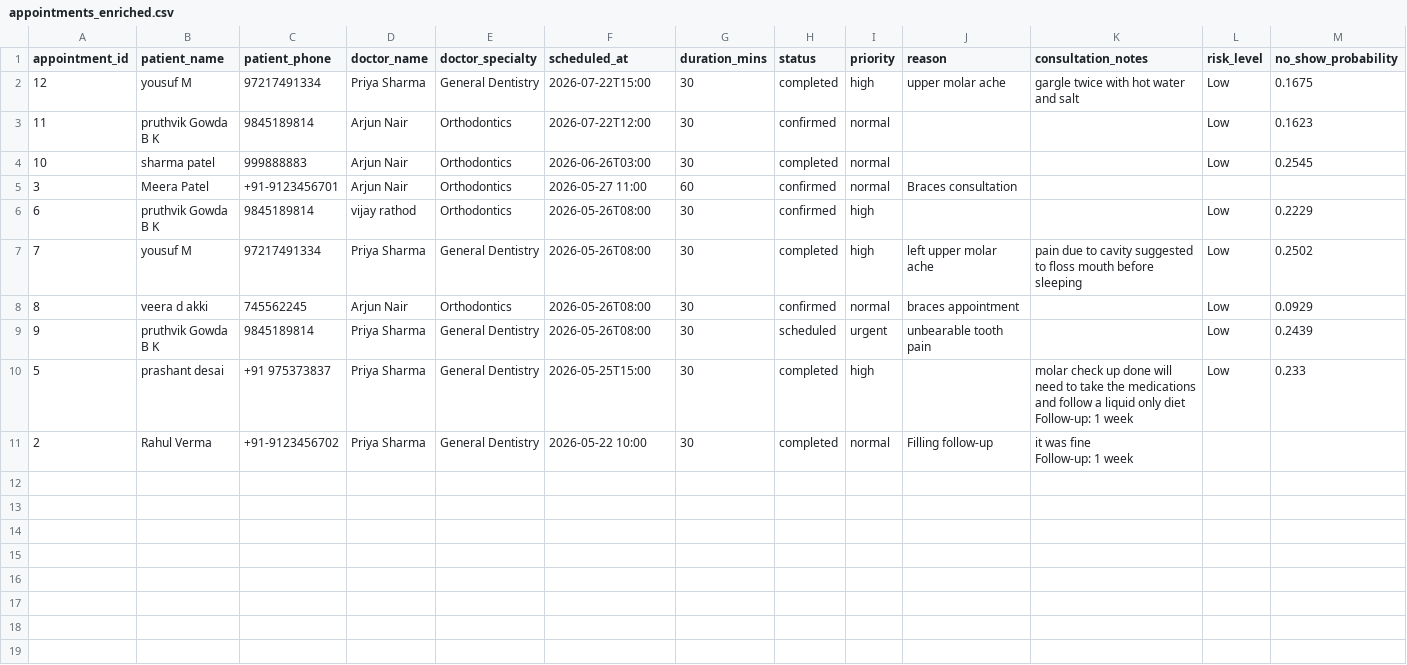
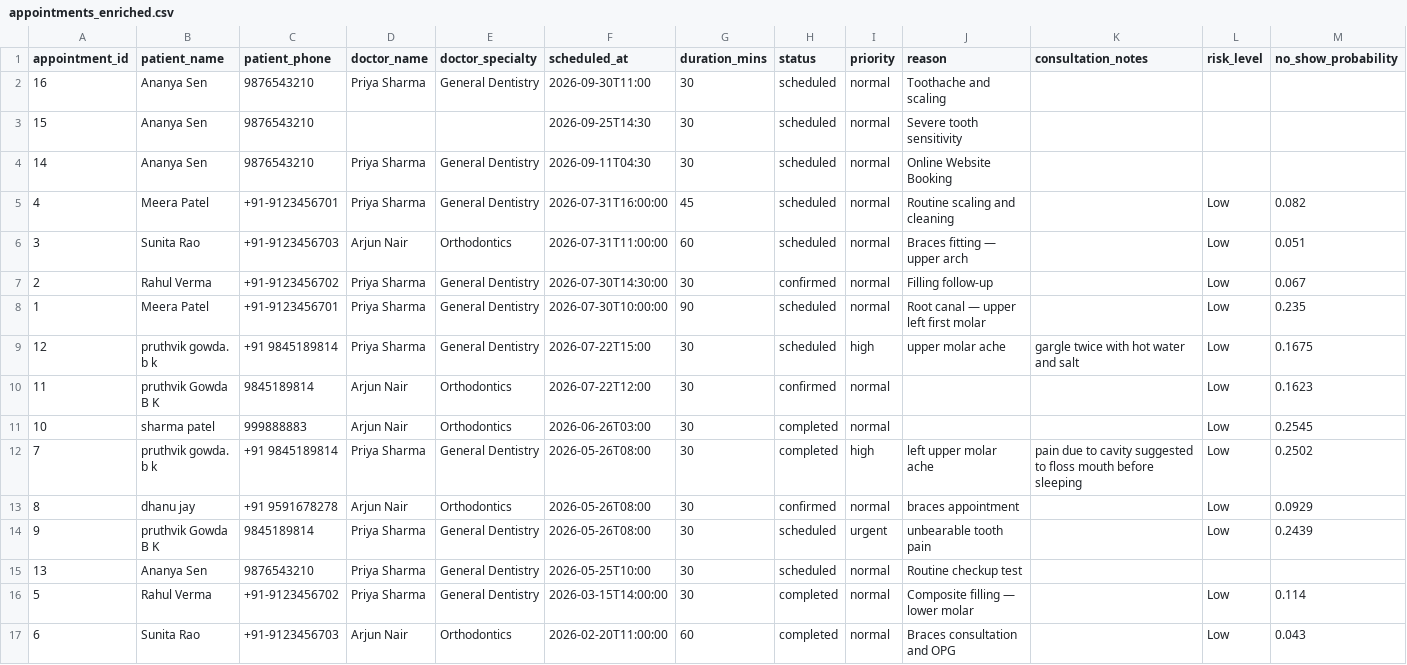
Before and after one commit to pruthvik150206-ops/smile-clinic, a CSV file: exports/appointments_enriched.csv, drawn as a sheet.

```diff
--- a/exports/appointments_enriched.csv
+++ b/exports/appointments_enriched.csv
@@ -1,15 +1,17 @@
 appointment_id,patient_name,patient_phone,doctor_name,doctor_specialty,scheduled_at,duration_mins,status,priority,reason,consultation_notes,risk_level,no_show_probability
-12,yousuf M,97217491334,Priya Sharma,General Dentistry,2026-07-22T15:00,30,completed,high,upper molar ache ,gargle twice with hot water and salt,Low,0.1675
+16,Ananya Sen,9876543210,Priya Sharma,General Dentistry,2026-09-30T11:00,30,scheduled,normal,Toothache and scaling,,,
+15,Ananya Sen,9876543210,,,2026-09-25T14:30,30,scheduled,normal,Severe tooth sensitivity,,,
+14,Ananya Sen,9876543210,Priya Sharma,General Dentistry,2026-09-11T04:30,30,scheduled,normal,Online Website Booking,,,
+4,Meera Patel,+91-9123456701,Priya Sharma,General Dentistry,2026-07-31T16:00:00,45,scheduled,normal,Routine scaling and cleaning,,Low,0.082
+3,Sunita Rao,+91-9123456703,Arjun Nair,Orthodontics,2026-07-31T11:00:00,60,scheduled,normal,Braces fitting — upper arch,,Low,0.051
+2,Rahul Verma,+91-9123456702,Priya Sharma,General Dentistry,2026-07-30T14:30:00,30,confirmed,normal,Filling follow-up,,Low,0.067
+1,Meera Patel,+91-9123456701,Priya Sharma,General Dentistry,2026-07-30T10:00:00,90,scheduled,normal,Root canal — upper left first molar,,Low,0.235
+12,pruthvik gowda. b k,+91 9845189814,Priya Sharma,General Dentistry,2026-07-22T15:00,30,scheduled,high,upper molar ache ,gargle twice with hot water and salt,Low,0.1675
 11,pruthvik Gowda B K,9845189814,Arjun Nair,Orthodontics,2026-07-22T12:00,30,confirmed,normal,,,Low,0.1623
 10,sharma patel,999888883,Arjun Nair,Orthodontics,2026-06-26T03:00,30,completed,normal,,,Low,0.2545
-3,Meera Patel,+91-9123456701,Arjun Nair,Orthodontics,2026-05-27 11:00,60,confirmed,normal,Braces consultation,,,
-6,pruthvik Gowda B K,9845189814,vijay rathod,Orthodontics,2026-05-26T08:00,30,confirmed,high,,,Low,0.2229
-7,yousuf M,97217491334,Priya Sharma,General Dentistry,2026-05-26T08:00,30,completed,high,left upper molar ache ,pain due to cavity suggested to floss mouth before sleeping ,Low,0.2502
-8,veera d akki,745562245,Arjun Nair,Orthodontics,2026-05-26T08:00,30,confirmed,normal,braces appointment ,,Low,0.0929
+7,pruthvik gowda. b k,+91 9845189814,Priya Sharma,General Dentistry,2026-05-26T08:00,30,completed,high,left upper molar ache ,pain due to cavity suggested to floss mouth before sleeping ,Low,0.2502
+8,dhanu jay,+91 9591678278,Arjun Nair,Orthodontics,2026-05-26T08:00,30,confirmed,normal,braces appointment ,,Low,0.0929
 9,pruthvik Gowda B K,9845189814,Priya Sharma,General Dentistry,2026-05-26T08:00,30,scheduled,urgent,unbearable tooth pain ,,Low,0.2439
-5,prashant desai,+91 975373837,Priya Sharma,General Dentistry,2026-05-25T15:00,30,completed,high,,"molar check up done will need to take the medications and follow a liquid only diet
-
-Follow-up: 1 week",Low,0.233
-2,Rahul Verma,+91-9123456702,Priya Sharma,General Dentistry,2026-05-22 10:00,30,completed,normal,Filling follow-up,"it was fine
-
-Follow-up: 1 week",,
+13,Ananya Sen,9876543210,Priya Sharma,General Dentistry,2026-05-25T10:00,30,scheduled,normal,Routine checkup test,,,
+5,Rahul Verma,+91-9123456702,Priya Sharma,General Dentistry,2026-03-15T14:00:00,30,completed,normal,Composite filling — lower molar,,Low,0.114
+6,Sunita Rao,+91-9123456703,Arjun Nair,Orthodontics,2026-02-20T11:00:00,60,completed,normal,Braces consultation and OPG,,Low,0.043
```
Also changed, not shown: exports/appointments.csv, exports/invoices_enriched.csv, 13 other files.
